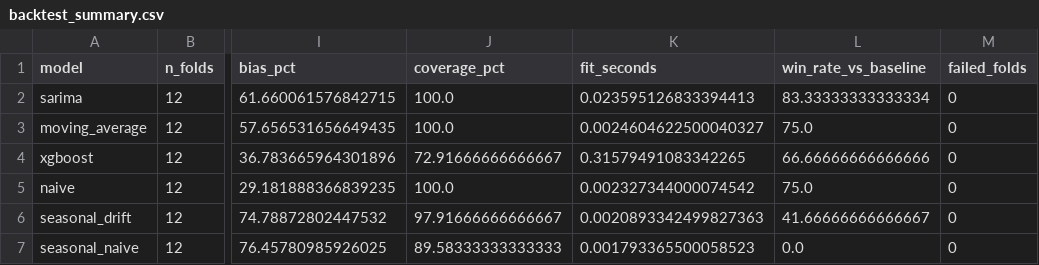
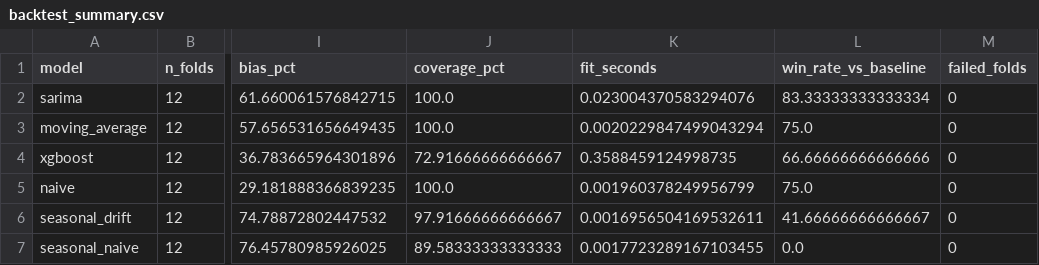
Before and after one commit to Veebeeo/Retail_Intelligence_Platform, a CSV file: reports/backtest_summary.csv, drawn as a sheet; only a part is shown, gaps mark what is left out; the diff names each change by its address in the sheet, - before the commit and + after, or states it on an @@ line.

```diff
--- a/reports/backtest_summary.csv
+++ b/reports/backtest_summary.csv
-K2 (fit_seconds): 0.023595126833394413
+K2 (fit_seconds): 0.023004370583294076
-K3 (fit_seconds): 0.0024604622500040327
+K3 (fit_seconds): 0.0020229847499043294
-K4 (fit_seconds): 0.31579491083342265
+K4 (fit_seconds): 0.3588459124998735
-K5 (fit_seconds): 0.002327344000074542
+K5 (fit_seconds): 0.001960378249956799
-K6 (fit_seconds): 0.0020893342499827363
+K6 (fit_seconds): 0.0016956504169532611
-K7 (fit_seconds): 0.001793365500058523
+K7 (fit_seconds): 0.0017723289167103455
```
Also changed, not shown: 13 other files.
